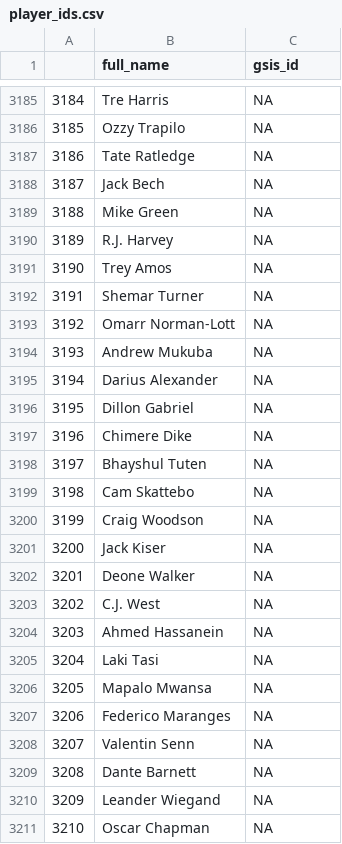
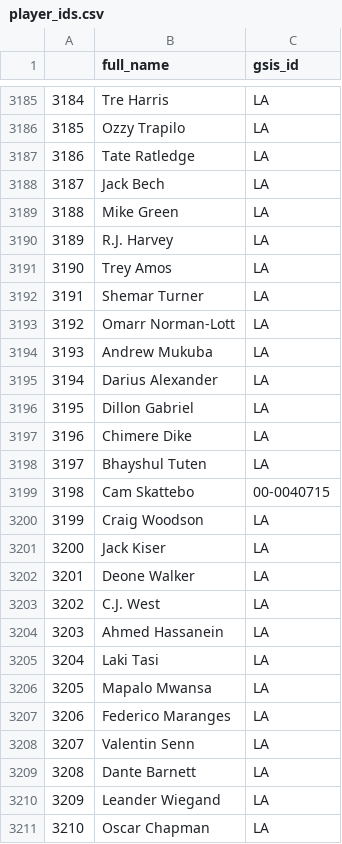
Before and after one commit to traskcon/Monte-carlo-NFL, a CSV file: data/player_ids.csv, drawn as a sheet; only a part is shown, gaps mark what is left out; the diff covers the shown part only.

```diff
--- a/data/player_ids.csv
+++ b/data/player_ids.csv
@@ -3185,27 +3185,27 @@
-"3184","Tre Harris",NA
-"3185","Ozzy Trapilo",NA
-"3186","Tate Ratledge",NA
-"3187","Jack Bech",NA
-"3188","Mike Green",NA
-"3189","R.J. Harvey",NA
-"3190","Trey Amos",NA
-"3191","Shemar Turner",NA
-"3192","Omarr Norman-Lott",NA
-"3193","Andrew Mukuba",NA
-"3194","Darius Alexander",NA
-"3195","Dillon Gabriel",NA
-"3196","Chimere Dike",NA
-"3197","Bhayshul Tuten",NA
-"3198","Cam Skattebo",NA
-"3199","Craig Woodson",NA
-"3200","Jack Kiser",NA
-"3201","Deone Walker",NA
-"3202","C.J. West",NA
-"3203","Ahmed Hassanein",NA
-"3204","Laki Tasi",NA
-"3205","Mapalo Mwansa",NA
-"3206","Federico Maranges",NA
-"3207","Valentin Senn",NA
-"3208","Dante Barnett",NA
-"3209","Leander Wiegand",NA
-"3210","Oscar Chapman",NA
+"3184","Tre Harris",LA
+"3185","Ozzy Trapilo",LA
+"3186","Tate Ratledge",LA
+"3187","Jack Bech",LA
+"3188","Mike Green",LA
+"3189","R.J. Harvey",LA
+"3190","Trey Amos",LA
+"3191","Shemar Turner",LA
+"3192","Omarr Norman-Lott",LA
+"3193","Andrew Mukuba",LA
+"3194","Darius Alexander",LA
+"3195","Dillon Gabriel",LA
+"3196","Chimere Dike",LA
+"3197","Bhayshul Tuten",LA
+"3198","Cam Skattebo","00-0040715"
+"3199","Craig Woodson",LA
+"3200","Jack Kiser",LA
+"3201","Deone Walker",LA
+"3202","C.J. West",LA
+"3203","Ahmed Hassanein",LA
+"3204","Laki Tasi",LA
+"3205","Mapalo Mwansa",LA
+"3206","Federico Maranges",LA
+"3207","Valentin Senn",LA
+"3208","Dante Barnett",LA
+"3209","Leander Wiegand",LA
+"3210","Oscar Chapman",LA
```
Also changed, not shown: 1 added row and 28 edited cells elsewhere in this file, 2 other files.
